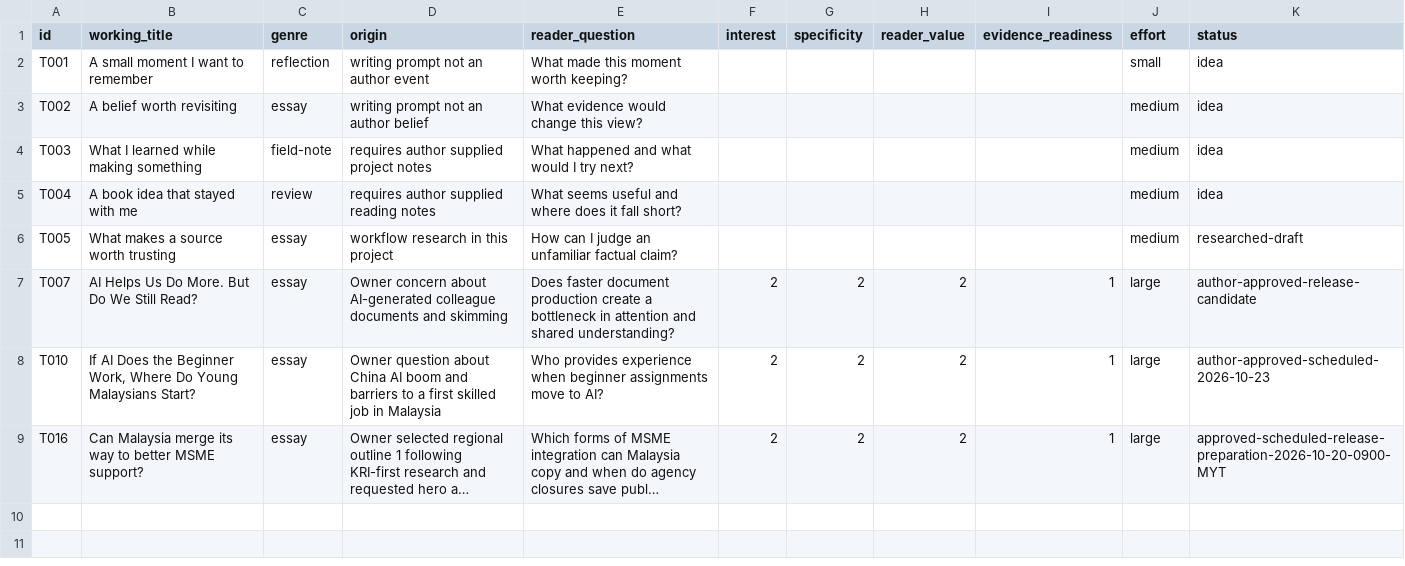
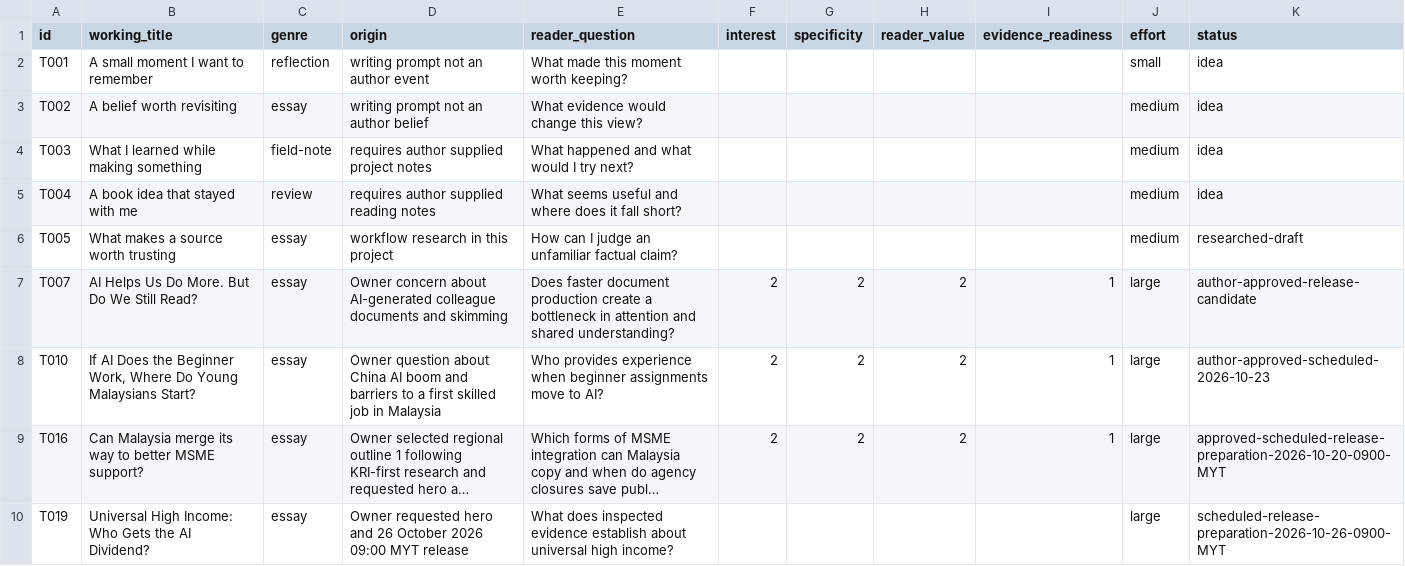
Before and after one commit to meorajrul/meor-blog, a CSV file: editorial/topics.csv, drawn as a sheet; long unchanged cells end in …; the diff names each change by its address in the sheet, - before the commit and + after, or states it on an @@ line.

Commit message:
Prepare universal high income article for 26 October release

```diff
--- a/editorial/topics.csv
+++ b/editorial/topics.csv
+row 10: T019 | Universal High Income: Who Gets the AI Dividend? | essay | Owner requested hero and 26 October 2026 09:00 MYT release | What does inspected evidence establish about universal high income? |  |  |  |  | large | scheduled-release-preparation-2026-10-26-0900-MYT
```
Also changed, not shown: 14 other files.
